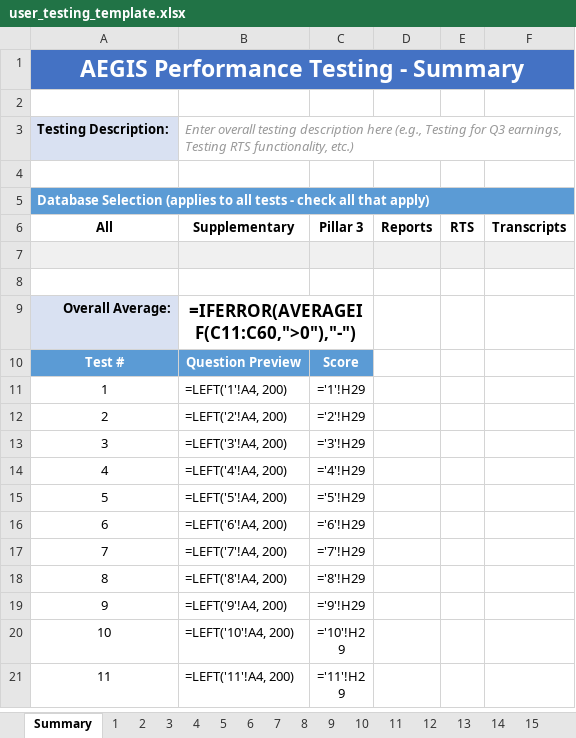
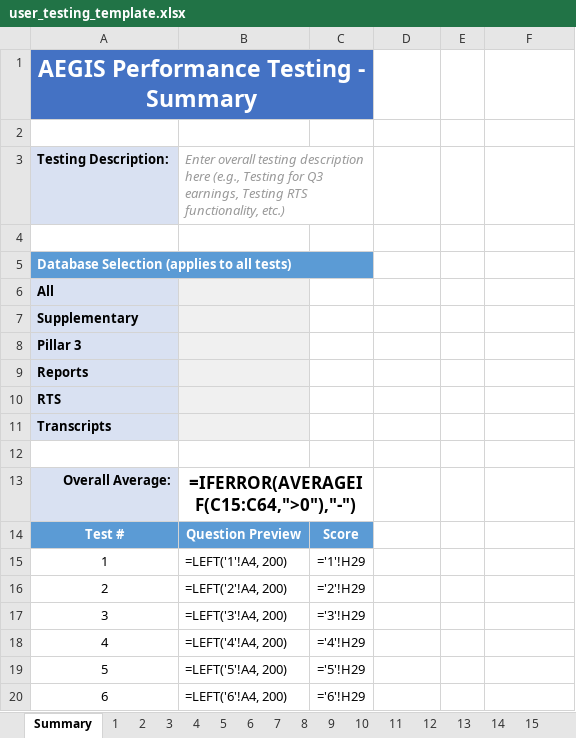
Before and after one commit to alexwday/aegis, an Excel workbook: user_testing_template.xlsx, sheet Summary, drawn as a sheet; only a part is shown; the shorter side is filled out with more unchanged rows; values as stored, in another font and other column widths than the file's, no borders; formulas without a stored value are shown as written; removed rows and columns are numbered as before the commit, all else as after; the diff names each change by its address in the sheet, - before the commit and + after, or states it on an @@ line.

```diff
--- a/user_testing_template.xlsx (sheet Summary)
+++ b/user_testing_template.xlsx (sheet Summary)
-A1:F1 merged
+A1:C1 merged
-B3:F3 merged
+B3:C3 merged
@@ column A renumbered between rows 5 and 7 @@
-A5:F5 merged
+A5:C5 merged
-row 6: All | Supplementary | Pillar 3 | Reports | RTS | Transcripts
-C6:F6 fill: #F0F0F0
+C6:F6 fill: none
-A7 fill: none
+A7 fill: #D9E1F2
-B7 fill: none
+B7 fill: #F0F0F0
+row 8: Pillar 3
+row 9: Reports
+row 10: RTS
+row 11: Transcripts
+row 12: (empty)
-B13: =IFERROR(AVERAGEIF(C11:C60,">0"),"-")
+B13: =IFERROR(AVERAGEIF(C15:C64,">0"),"-")
```
